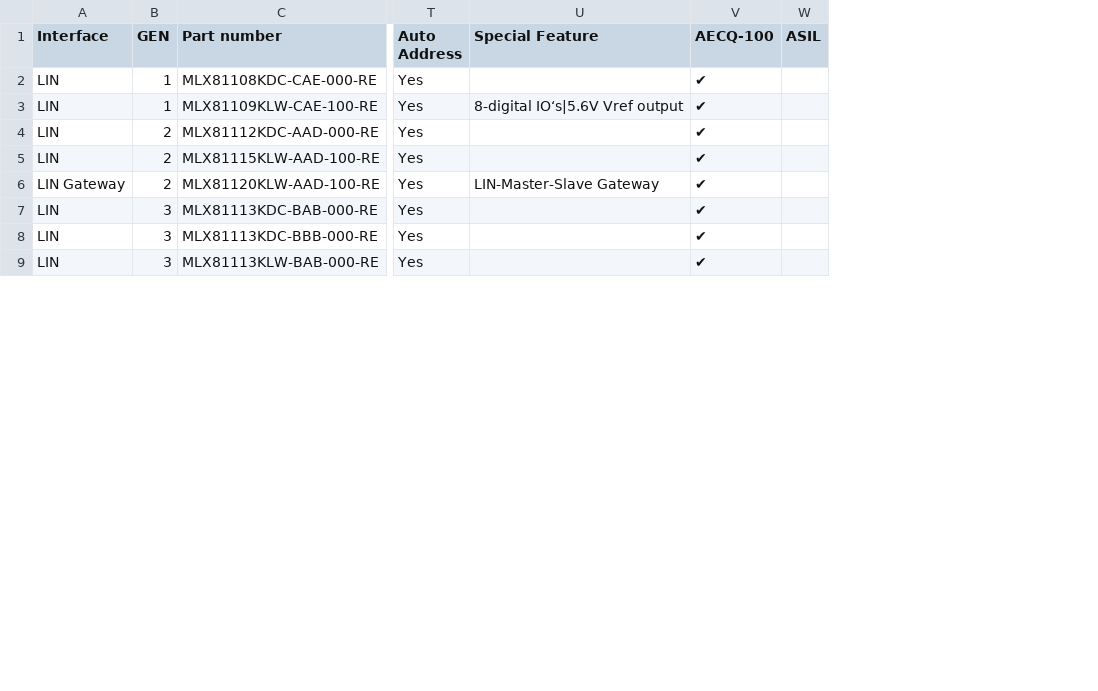
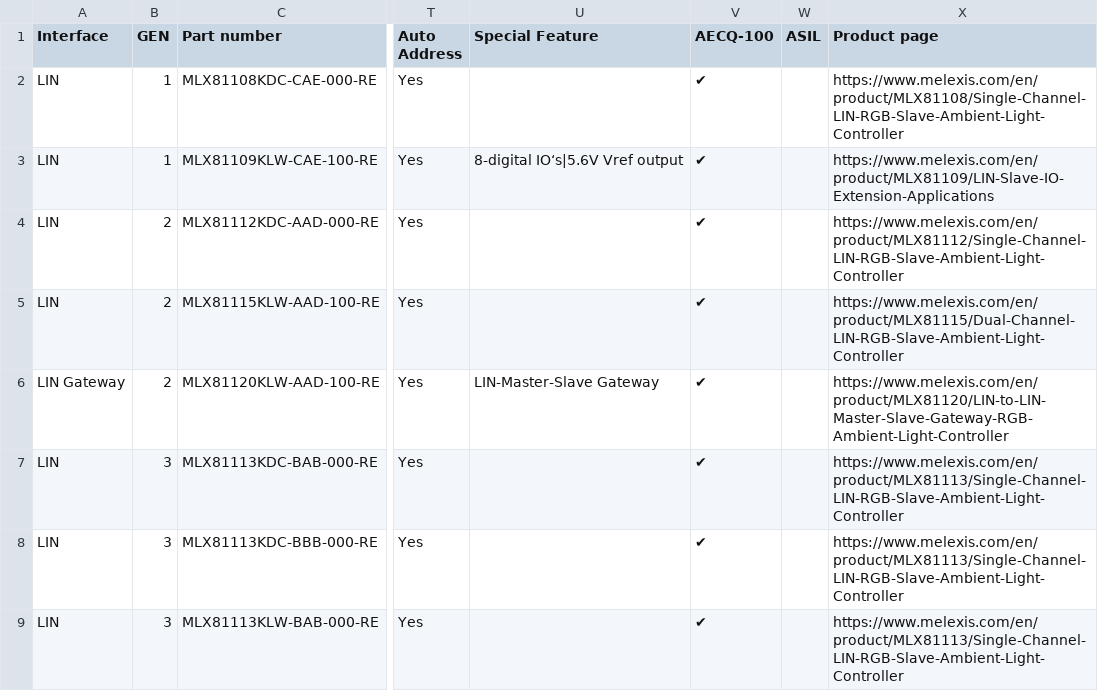
Before and after one commit to MelexisBC/Wizard---Smart-LED-Driver-ICs-Data, a CSV file: Smart-LED-Driver-ICs-Wizard-Data.csv, drawn as a sheet; only a part is shown, gaps mark what is left out; the diff names each change by its address in the sheet, - before the commit and + after, or states it on an @@ line.

Commit message:
Wizard - Smart LED driver ICs - Google sheet updated

```diff
--- a/Smart-LED-Driver-ICs-Wizard-Data.csv
+++ b/Smart-LED-Driver-ICs-Wizard-Data.csv
+column X (Product page), rows 2-9: https://www.melexis.com/en/product/MLX81108/Single-Channel-LIN-RGB-Slave-Ambient-Light-Controller | https://www.melexis.com/en/product/MLX81109/LIN-Slave-IO-Extension-Applications | https://www.melexis.com/en/product/MLX81112/Single-Channel-LIN-RGB-Slave-Ambient-Light-Controller | https://www.melexis.com/en/product/MLX81115/Dual-Channel-LIN-RGB-Slave-Ambient-Light-Controller | https://www.melexis.com/en/product/MLX81120/LIN-to-LIN-Master-Slave-Gateway-RGB-Ambient-Light-Controller | https://www.melexis.com/en/product/MLX81113/Single-Channel-LIN-RGB-Slave-Ambient-Light-Controller | https://www.melexis.com/en/product/MLX81113/Single-Channel-LIN-RGB-Slave-Ambient-Light-Controller | https://www.melexis.com/en/product/MLX81113/Single-Channel-LIN-RGB-Slave-Ambient-Light-Controller
```
